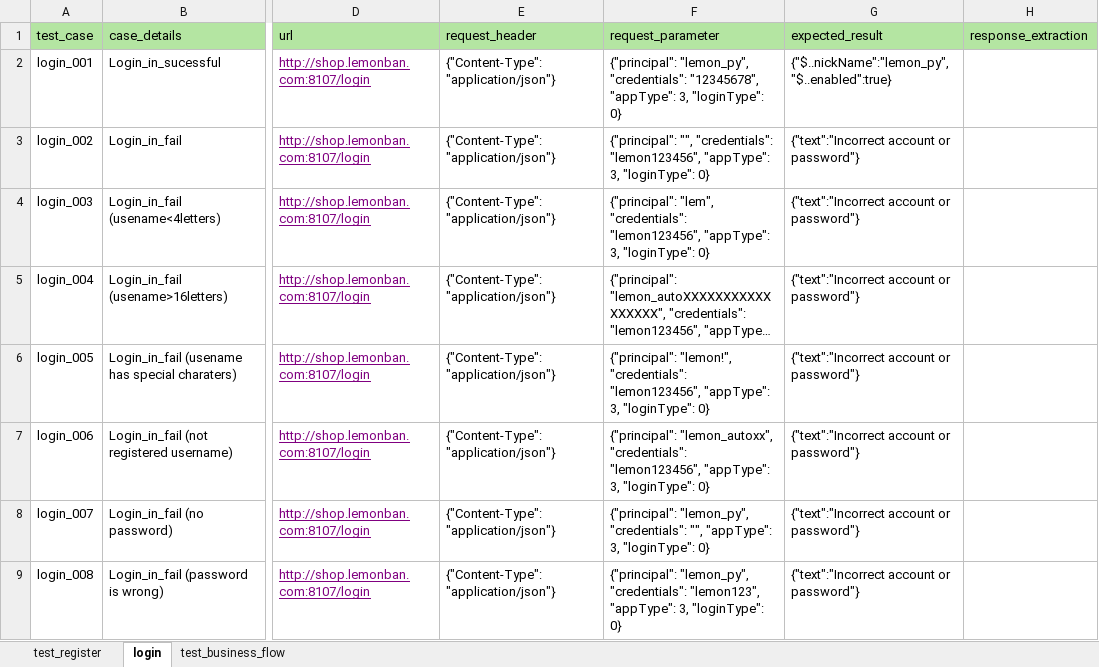
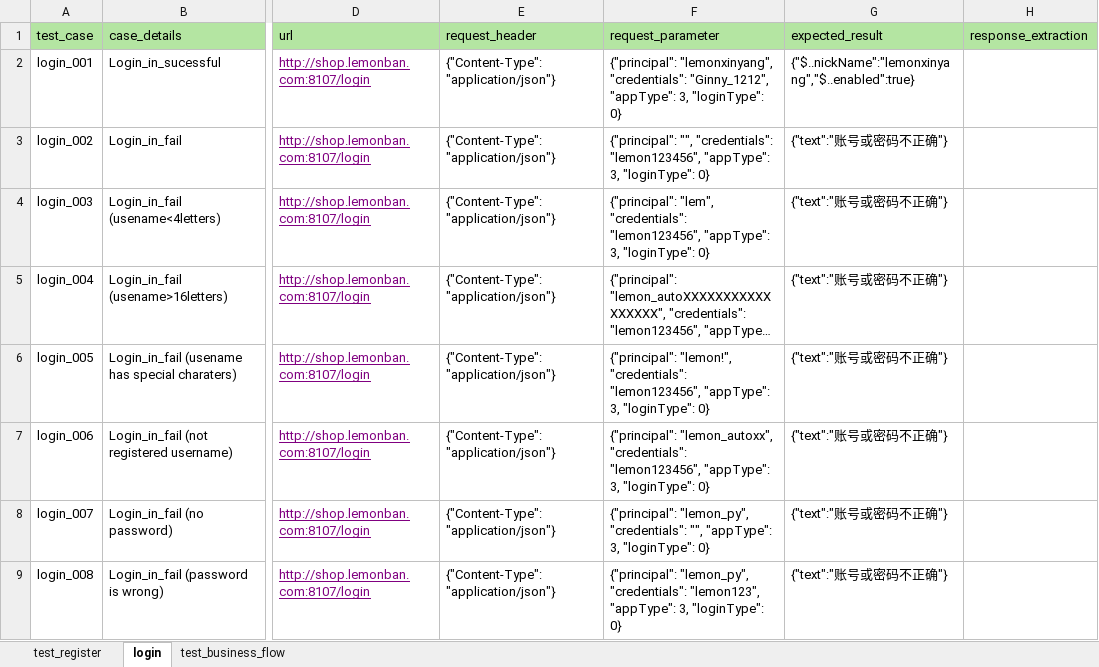
Before and after one commit to XinyangZhang1991/API-Automation, an Excel workbook: data/xinyangapitesting own.xlsx, sheet login, drawn as a sheet; only a part is shown, gaps mark what is left out; long unchanged cells end in …; values as stored, in another font and other column widths than the file's, no borders; the diff names each change by its address in the sheet, - before the commit and + after, or states it on an @@ line.

Commit message:
updated some data add replace method for URL more notes on allure added

```diff
--- a/data/xinyangapitesting own.xlsx (sheet login)
+++ b/data/xinyangapitesting own.xlsx (sheet login)
-F2 (request_parameter): {"principal": "lemon_py", "credentials": "12345678", "appType": 3,…
+F2 (request_parameter): {"principal": "lemonxinyang", "credentials": "Ginny_1212", "appType": 3,…
-G2 (expected_result): {"$..nickName":"lemon_py","$..enabled":true}
+G2 (expected_result): {"$..nickName":"lemonxinyang","$..enabled":true}
-G3:G9 (expected_result): {"text":"Incorrect account or password"}
+G3:G9 (expected_result): {"text":"账号或密码不正确"}
```
Also changed, not shown: sheet test_business_flow, 2 other files.
